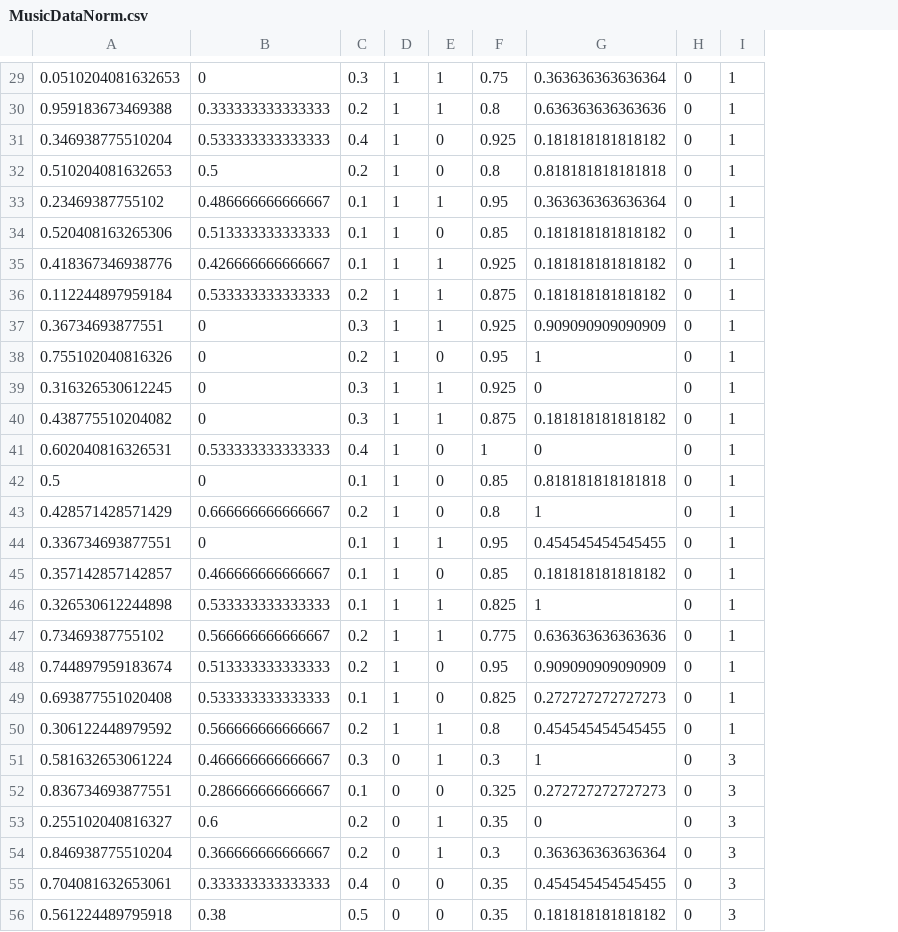
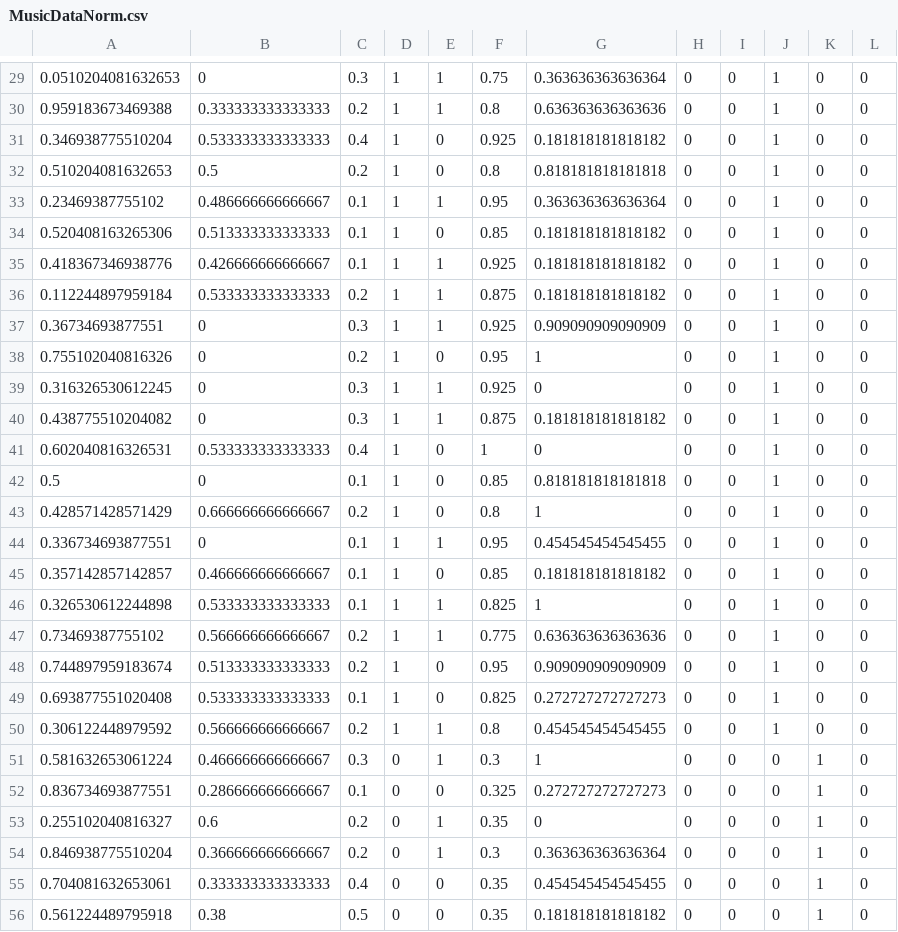
Before and after one commit to ShaneColeman/FYP_RStudio, a CSV file: MusicDataNorm.csv, drawn as a sheet; only a part is shown, gaps mark what is left out; the diff covers the shown part only; the diff names each change by its address in the sheet, - before the commit and + after, or states it on an @@ line.

```diff
--- a/MusicDataNorm.csv
+++ b/MusicDataNorm.csv
+column J, rows 29-56: 1 | 1 | 1 | 1 | 1 | 1 | 1 | 1 | 1 | 1 | 1 | 1 | 1 | 1 | 1 | 1 | 1 | 1 | 1 | 1 | 1 | 1 | 0 | 0 | 0 | 0 | 0 | 0
+column K, rows 29-56: 0 | 0 | 0 | 0 | 0 | 0 | 0 | 0 | 0 | 0 | 0 | 0 | 0 | 0 | 0 | 0 | 0 | 0 | 0 | 0 | 0 | 0 | 1 | 1 | 1 | 1 | 1 | 1
+column L, rows 29-56: all 0
-I29:I50: 1
+I29:I50: 0
-I51:I56: 3
+I51:I56: 0
```
Also changed, not shown: 72 edited cells elsewhere in this file, 1 other file.
